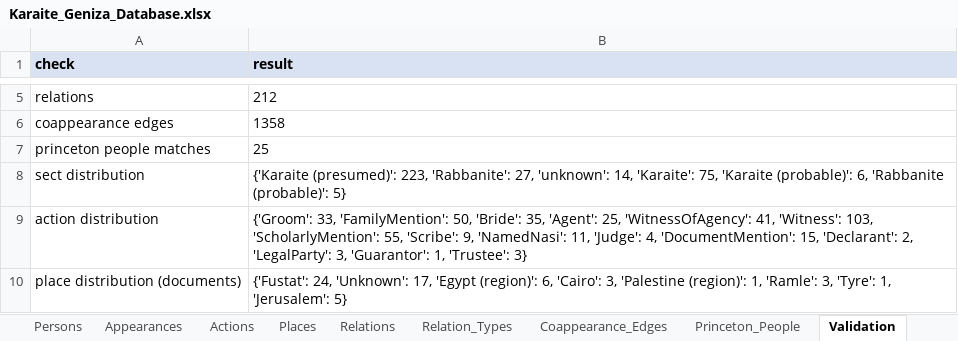
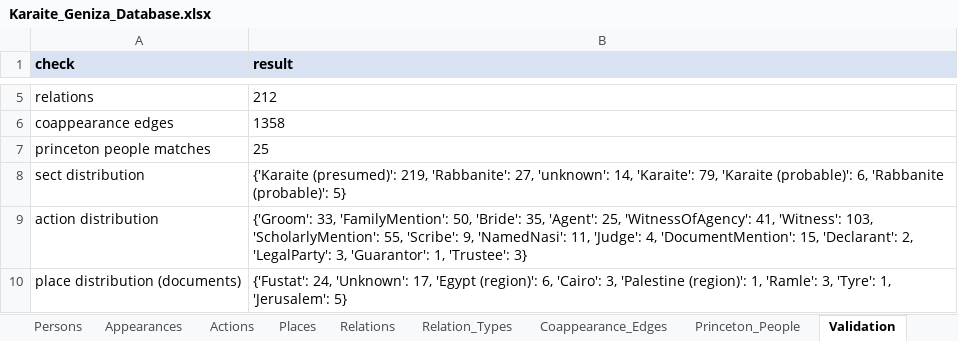
Before and after one commit to Kashi-Noam/karaite-social-networks, an Excel workbook: dataset/Karaite_Geniza_Database.xlsx, sheet Validation, drawn as a sheet; only a part is shown, gaps mark what is left out; values as stored, in another font and other column widths than the file's, no borders; the diff names each change by its address in the sheet, - before the commit and + after, or states it on an @@ line.

Commit message:
Identify four brides explicitly: descent counts as sect evidence
Sara bt. Yesha'ya, Sara bt. Sahlawaya, Husn bt. Hayyim and Fadla bt.
Abraham were coded "Karaite (presumed)" — the default for anyone appearing
in a Karaite legal document — even though each is the daughter of a man the
dataset identifies explicitly as Karaite, with a father_of relation recorded
in relations.csv and attested in the document itself. TS 24.7 names Sara as
"bt. Yesha'ya b. Sahl al-Ani" while coding her father, grandfather, uncle and
cousin as al-'Ani Karaites on that same shelfmark.

The rule was already in use for sons ("son of Sahlawaya") and for some
daughters ("daughter of the nasi Hizkiyahu"); it was simply not applied
consistently, and every case it missed happened to be a woman. No parent and
child of different sects appear anywhere in the corpus, so descent within a
named family is evidence rather than assumption.

Effect: 75 -> 79 explicit Karaites, 223 -> 219 presumed. Explicit
identification among women rises from 15% to 23% (men: 32%). No edge,
centrality, community or path value changes; the paper text and its three
figures are byte-identical. README documents the rule and the residual
imbalance it does not fix.

```diff
--- a/dataset/Karaite_Geniza_Database.xlsx (sheet Validation)
+++ b/dataset/Karaite_Geniza_Database.xlsx (sheet Validation)
-B8 (result): {'Karaite (presumed)': 223, 'Rabbanite': 27, 'unknown': 14, 'Karaite': 75, 'Karaite (probable)':…
+B8 (result): {'Karaite (presumed)': 219, 'Rabbanite': 27, 'unknown': 14, 'Karaite': 79, 'Karaite (probable)':…
```
Also changed, not shown: sheet Persons, 27 other files.
